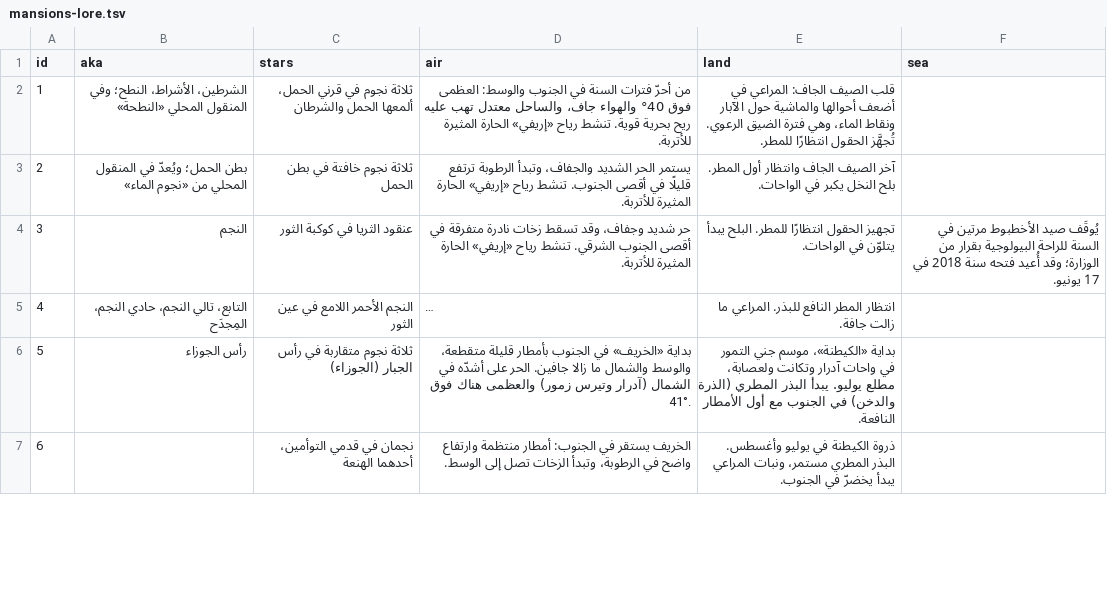
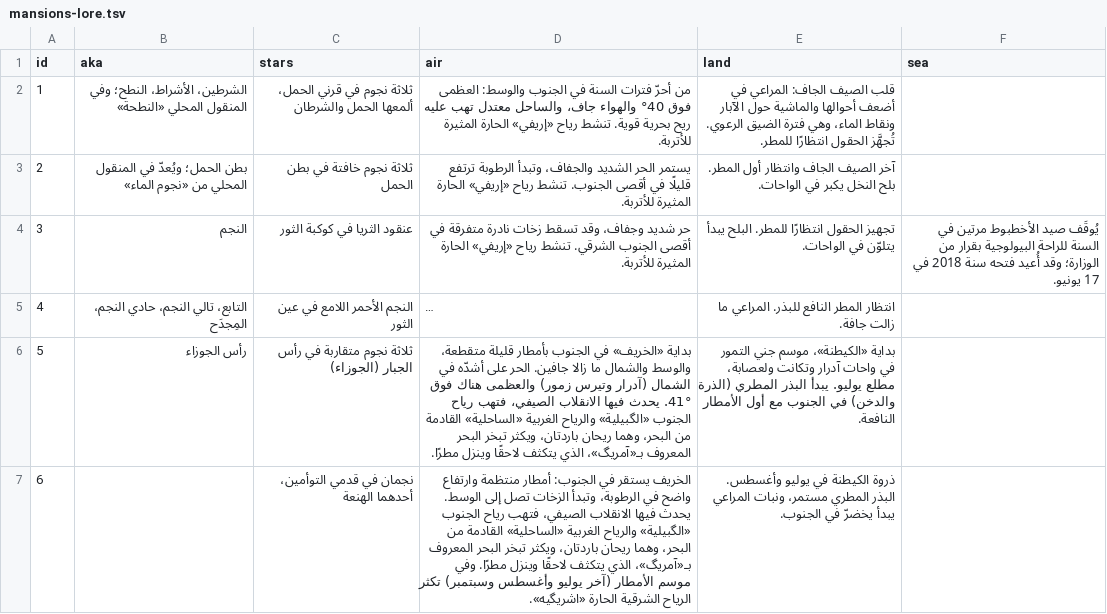
Before and after one commit to tenyekat-design/Erriwaya-videos, a TSV file: apps/calendar-android/tools/mansions-lore.tsv, drawn as a sheet; only a part is shown; long unchanged cells end in …; the diff covers the shown part only; the diff names each change by its address in the sheet, - before the commit and + after, or states it on an @@ line.

```diff
--- a/apps/calendar-android/tools/mansions-lore.tsv
+++ b/apps/calendar-android/tools/mansions-lore.tsv
-D6 (air): …فوق 41°.
+D6 (air): …فوق 41°. يحدث فيها الانقلاب الصيفي، فتهب رياح الجنوب «الگبيلية» والرياح الغربية «الساحلية» القادمة من البحر، وهما ريحان باردتان، ويكثر تبخر البحر المعروف بـ«آمريگ»، الذي يتكثف لاحقًا وينزل مطرًا.
-D7 (air): …إلى الوسط.
+D7 (air): …إلى الوسط. يحدث فيها الانقلاب الصيفي، فتهب رياح الجنوب «الگبيلية» والرياح الغربية «الساحلية» القادمة من البحر، وهما ريحان باردتان، ويكثر تبخر البحر المعروف بـ«آمريگ»، الذي يتكثف لاحقًا وينزل مطرًا. وفي موسم الأمطار (آخر يوليو وأغسطس وسبتمبر) تكثر الرياح الشرقية الحارة «اشريگيه».
```
Also changed, not shown: 5 edited cells elsewhere in this file, 2 other files.
